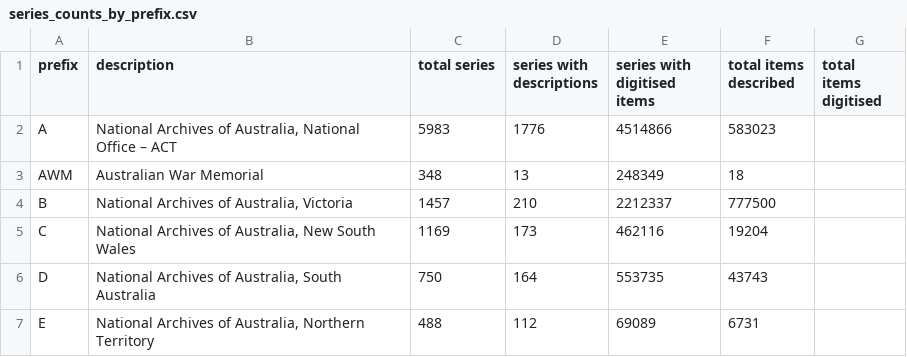
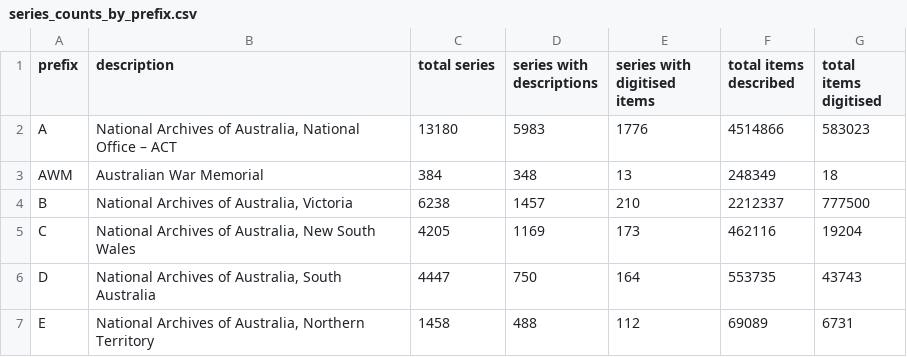
Before and after one commit to wragge/naa-series, a CSV file: data/series_counts_by_prefix.csv, drawn as a sheet; only a part is shown; the diff covers the shown part only.

Commit message:
Counts by prefix

```diff
--- a/data/series_counts_by_prefix.csv
+++ b/data/series_counts_by_prefix.csv
@@ -1,7 +1,7 @@
 prefix,description,total series,series with descriptions,series with digitised items,total items described,total items digitised
-A,"National Archives of Australia, National Office – ACT",5983,1776,4514866,583023
-AWM,Australian War Memorial,348,13,248349,18
-B,"National Archives of Australia, Victoria",1457,210,2212337,777500
-C,"National Archives of Australia, New South Wales",1169,173,462116,19204
-D,"National Archives of Australia, South Australia",750,164,553735,43743
-E,"National Archives of Australia, Northern Territory",488,112,69089,6731
+A,"National Archives of Australia, National Office – ACT",13180,5983,1776,4514866,583023
+AWM,Australian War Memorial,384,348,13,248349,18
+B,"National Archives of Australia, Victoria",6238,1457,210,2212337,777500
+C,"National Archives of Australia, New South Wales",4205,1169,173,462116,19204
+D,"National Archives of Australia, South Australia",4447,750,164,553735,43743
+E,"National Archives of Australia, Northern Territory",1458,488,112,69089,6731
```
Also changed, not shown: 143 edited cells elsewhere in this file, 1 other file.
